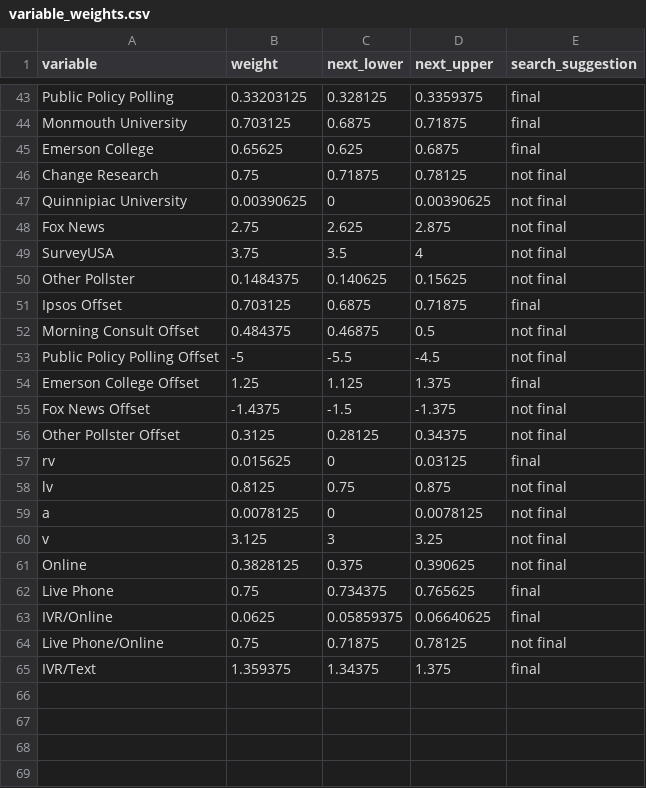
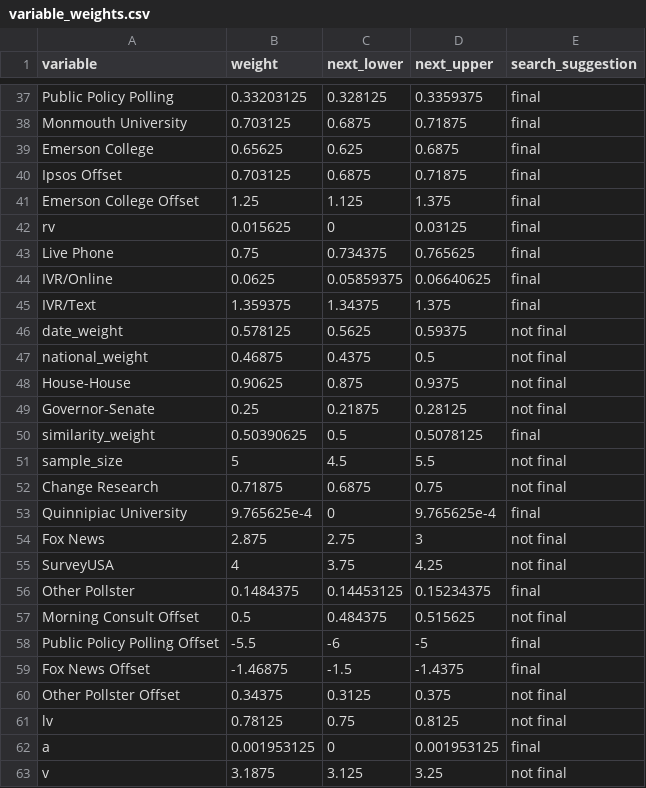
Before and after one commit to markjrieke/2022-midterm-forecasts, a CSV file: data/models/midterm_model/variable_weights.csv, drawn as a sheet; only a part is shown, gaps mark what is left out; the diff covers the shown part only.

```diff
--- a/data/models/midterm_model/variable_weights.csv
+++ b/data/models/midterm_model/variable_weights.csv
@@ -45,21 +39,25 @@ Monmouth University,0.703125,0.6875,0.71875,final
 Emerson College,0.65625,0.625,0.6875,final
-Change Research,0.75,0.71875,0.78125,not final
-Quinnipiac University,0.00390625,0,0.00390625,not final
-Fox News,2.75,2.625,2.875,not final
-SurveyUSA,3.75,3.5,4,not final
-Other Pollster,0.1484375,0.140625,0.15625,not final
 Ipsos Offset,0.703125,0.6875,0.71875,final
-Morning Consult Offset,0.484375,0.46875,0.5,not final
-Public Policy Polling Offset,-5,-5.5,-4.5,not final
 Emerson College Offset,1.25,1.125,1.375,final
-Fox News Offset,-1.4375,-1.5,-1.375,not final
-Other Pollster Offset,0.3125,0.28125,0.34375,not final
 rv,0.015625,0,0.03125,final
-lv,0.8125,0.75,0.875,not final
-a,0.0078125,0,0.0078125,not final
-v,3.125,3,3.25,not final
-Online,0.3828125,0.375,0.390625,not final
 Live Phone,0.75,0.734375,0.765625,final
 IVR/Online,0.0625,0.05859375,0.06640625,final
-Live Phone/Online,0.75,0.71875,0.78125,not final
 IVR/Text,1.359375,1.34375,1.375,final
+date_weight,0.578125,0.5625,0.59375,not final
+national_weight,0.46875,0.4375,0.5,not final
+House-House,0.90625,0.875,0.9375,not final
+Governor-Senate,0.25,0.21875,0.28125,not final
+similarity_weight,0.50390625,0.5,0.5078125,final
+sample_size,5,4.5,5.5,not final
+Change Research,0.71875,0.6875,0.75,not final
+Quinnipiac University,9.765625e-4,0,9.765625e-4,final
+Fox News,2.875,2.75,3,not final
+SurveyUSA,4,3.75,4.25,not final
+Other Pollster,0.1484375,0.14453125,0.15234375,final
+Morning Consult Offset,0.5,0.484375,0.515625,not final
+Public Policy Polling Offset,-5.5,-6,-5,final
+Fox News Offset,-1.46875,-1.5,-1.4375,final
+Other Pollster Offset,0.34375,0.3125,0.375,not final
+lv,0.78125,0.75,0.8125,not final
+a,0.001953125,0,0.001953125,final
+v,3.1875,3.125,3.25,not final
```
Also changed, not shown: 2 added rows and 6 removed rows elsewhere in this file, data/models/midterm_model/rmse_tracker.csv, 1 other file.
